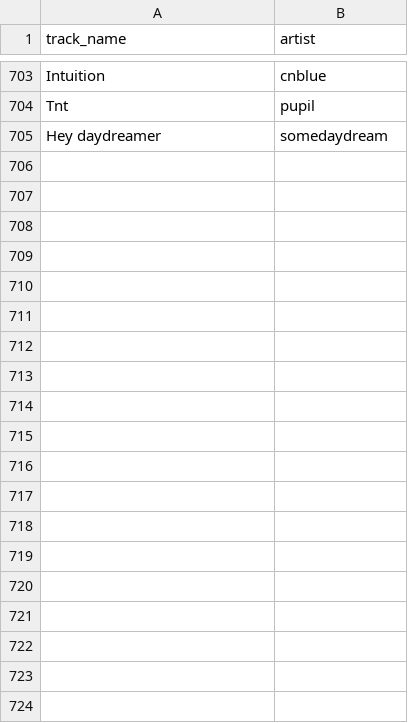
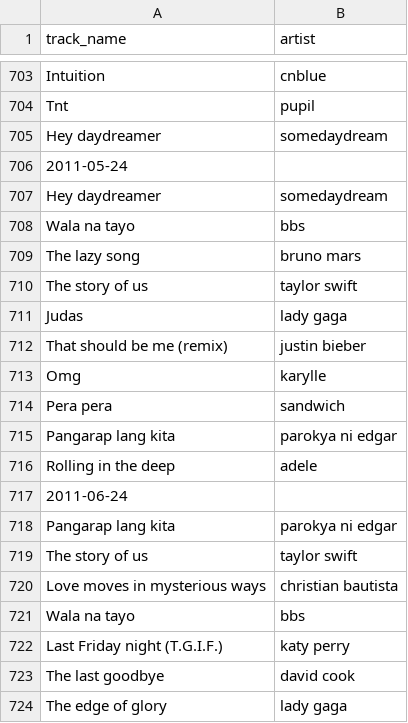
Before and after one commit to zopagaduanjr/myxarchive, a CSV file: daily_top_10/raw_data/scrape.csv, drawn as a sheet; only a part is shown, gaps mark what is left out; the diff covers the shown part only.

```diff
--- a/daily_top_10/raw_data/scrape.csv
+++ b/daily_top_10/raw_data/scrape.csv
@@ -705 +705,20 @@ Tnt, pupil
 Hey daydreamer, somedaydream
+2011-05-24
+Hey daydreamer, somedaydream
+Wala na tayo, bbs
+The lazy song, bruno mars
+The story of us, taylor swift
+Judas, lady gaga
+That should be me (remix), justin bieber
+Omg, karylle
+Pera pera, sandwich
+Pangarap lang kita, parokya ni edgar
+Rolling in the deep, adele
+2011-06-24
+Pangarap lang kita, parokya ni edgar
+The story of us, taylor swift
+Love moves in mysterious ways, christian bautista
+Wala na tayo, bbs
+Last Friday night (T.G.I.F.), katy perry
+The last goodbye, david cook
+The edge of glory, lady gaga
```
Also changed, not shown: 25 added rows elsewhere in this file, daily_top_10/raw_data/input.csv, daily_top_10/raw_data/source.csv, 2 other files.
